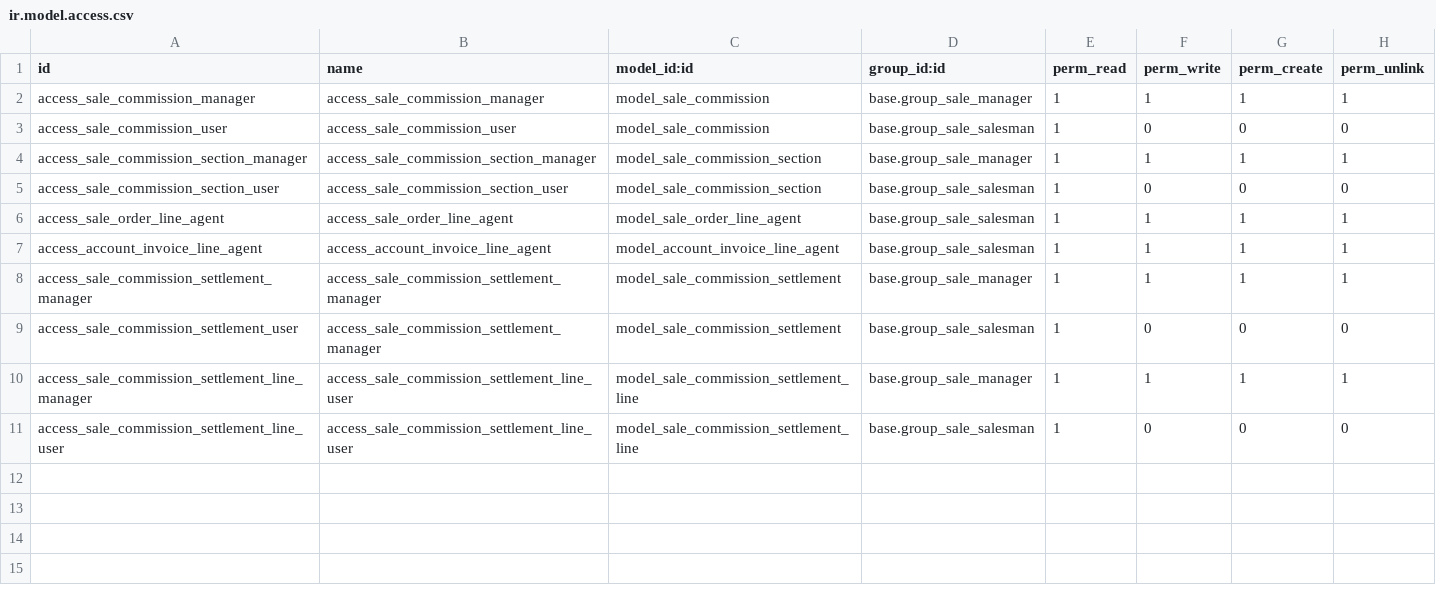
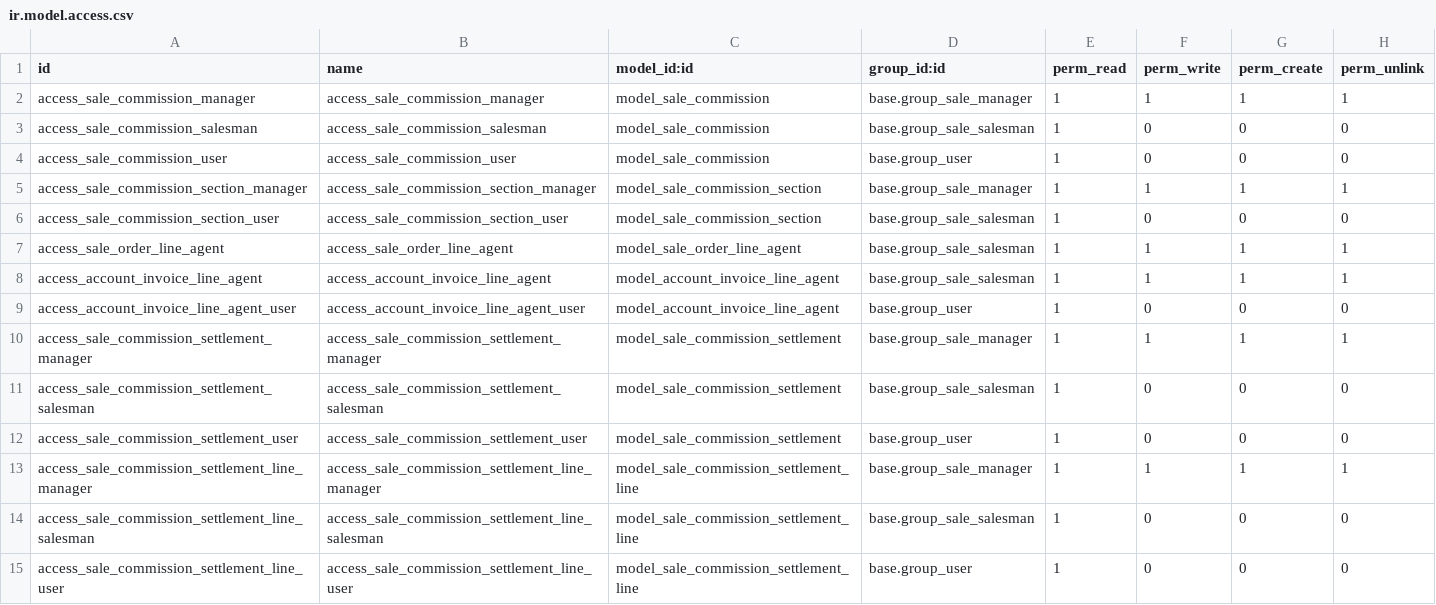
Before and after one commit to OCA/commission, a CSV file: sale_commission/security/ir.model.access.csv, drawn as a sheet; addresses are those after the commit; the diff names each change by its address in the sheet, - before the commit and + after, or states it on an @@ line.

Commit message:
[MIG] sale_commission migrated to v9.0

```diff
--- a/sale_commission/security/ir.model.access.csv
+++ b/sale_commission/security/ir.model.access.csv
+row 3: access_sale_commission_salesman | access_sale_commission_salesman | model_sale_commission | base.group_sale_salesman | 1 | 0 | 0 | 0
-D4 (group_id:id): base.group_sale_salesman
+D4 (group_id:id): base.group_user
+row 9: access_account_invoice_line_agent_user | access_account_invoice_line_agent_user | model_account_invoice_line_agent | base.group_user | 1 | 0 | 0 | 0
+row 11: access_sale_commission_settlement_salesman | access_sale_commission_settlement_salesman | model_sale_commission_settlement | base.group_sale_salesman | 1 | 0 | 0 | 0
-B12 (name): access_sale_commission_settlement_manager
+B12 (name): access_sale_commission_settlement_user
-D12 (group_id:id): base.group_sale_salesman
+D12 (group_id:id): base.group_user
-B13 (name): access_sale_commission_settlement_line_user
+B13 (name): access_sale_commission_settlement_line_manager
+row 14: access_sale_commission_settlement_line_salesman | access_sale_commission_settlement_line_salesman | model_sale_commission_settlement_line | base.group_sale_salesman | 1 | 0 | 0 | 0
-D15 (group_id:id): base.group_sale_salesman
+D15 (group_id:id): base.group_user
```
Also changed, not shown: 25 other files.
